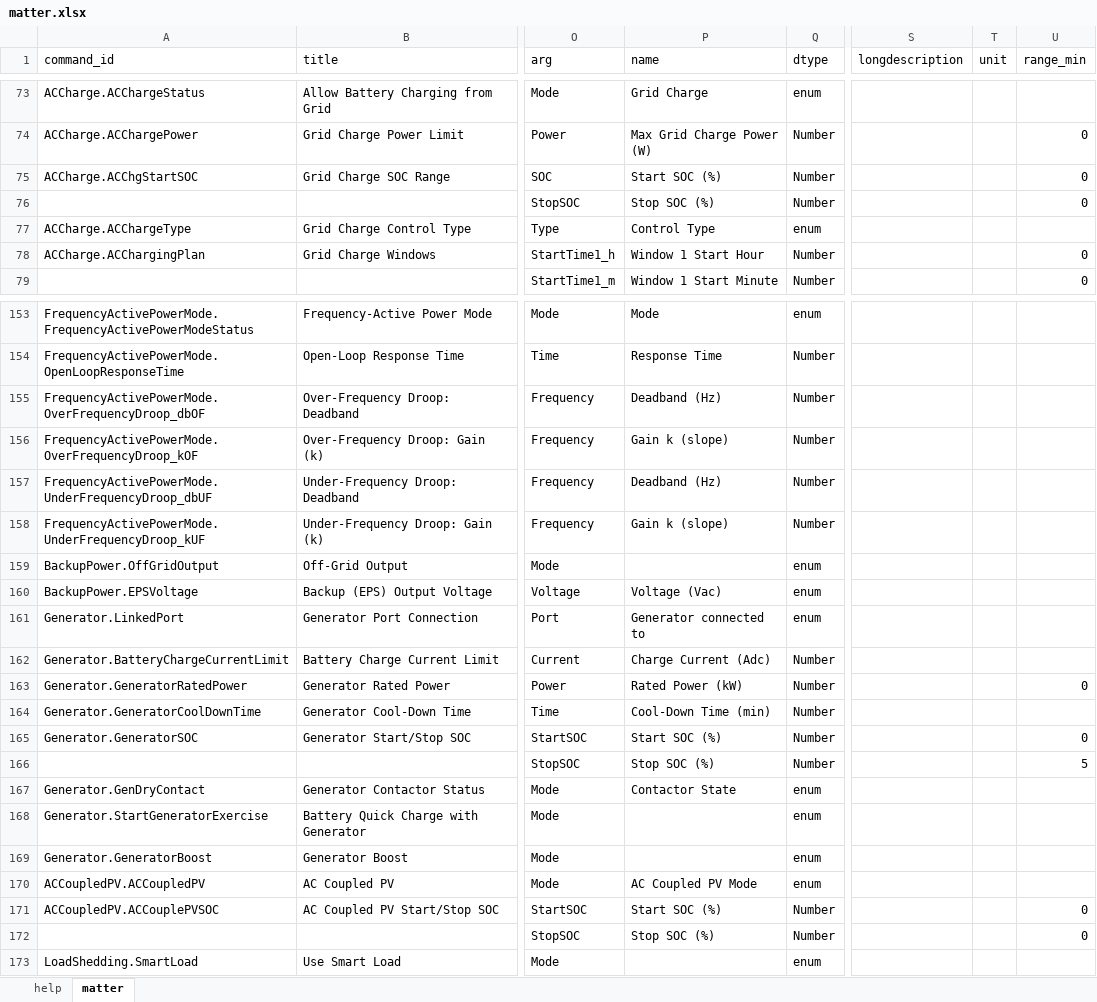
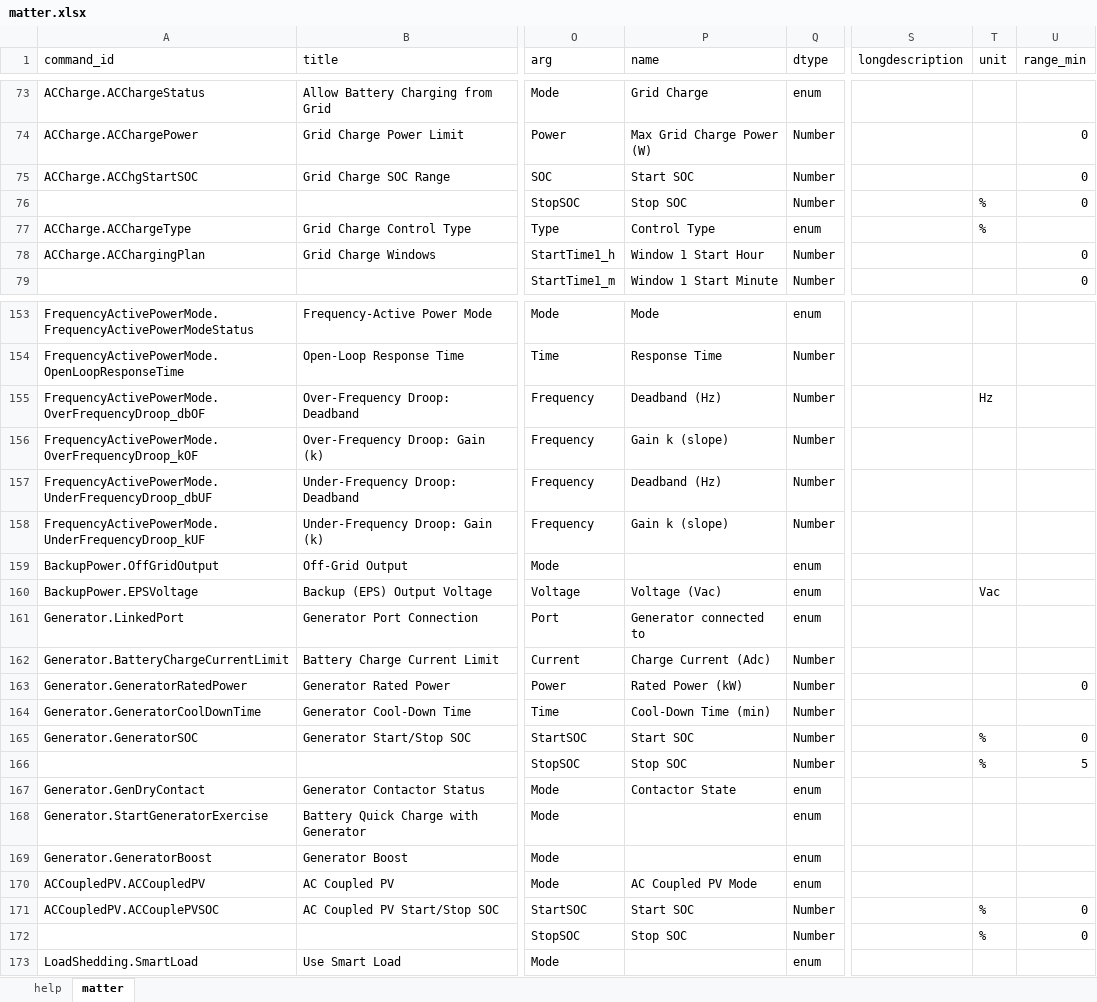
Before and after one commit to except-pass/matter-site-config-prototype, an Excel workbook: matter.xlsx, sheet matter, drawn as a sheet; only a part is shown, gaps mark what is left out; values as stored, in another font and other column widths than the file's, no borders; the diff covers the shown part only; the diff names each change by its address in the sheet, - before the commit and + after, or states it on an @@ line.

Commit message:
units

```diff
--- a/matter.xlsx (sheet matter)
+++ b/matter.xlsx (sheet matter)
-P75 (name): Start SOC (%)
+P75 (name): Start SOC
-P76 (name): Stop SOC (%)
+P76 (name): Stop SOC
-T76:T77 (unit): (empty)
+T76:T77 (unit): %
-T155 (unit): (empty)
+T155 (unit): Hz
-T160 (unit): (empty)
+T160 (unit): Vac
-P165 (name): Start SOC (%)
+P165 (name): Start SOC
-T165:T166 (unit): (empty)
+T165:T166 (unit): %
-P166 (name): Stop SOC (%)
+P166 (name): Stop SOC
-P171 (name): Start SOC (%)
+P171 (name): Start SOC
-T171:T172 (unit): (empty)
+T171:T172 (unit): %
-P172 (name): Stop SOC (%)
+P172 (name): Stop SOC
```
Also changed, not shown: 22 edited cells elsewhere in this sheet, sheet help, 1 other file.
